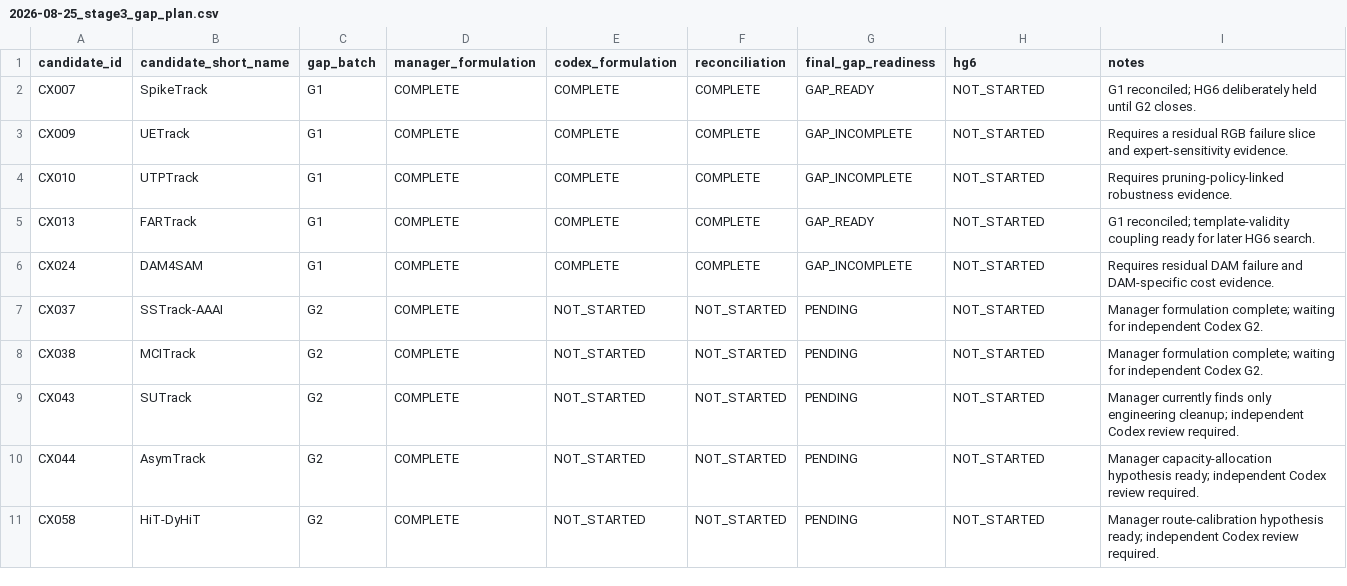
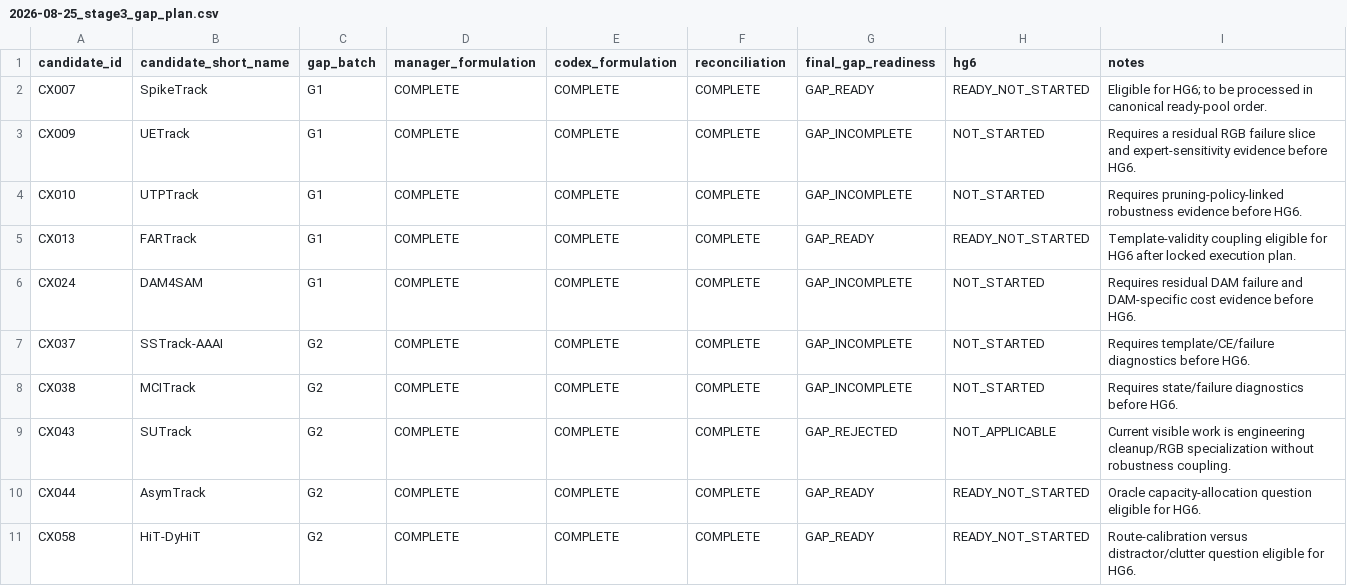
Before and after one commit to KayIsora/Q1_TrackingResearch, a CSV file: screening/manager/2026-08-25_stage3_gap_plan.csv, drawn as a sheet.

Commit message:
Close Stage 3A gap reconciliation

```diff
--- a/screening/manager/2026-08-25_stage3_gap_plan.csv
+++ b/screening/manager/2026-08-25_stage3_gap_plan.csv
@@ -1,11 +1,11 @@
 candidate_id,candidate_short_name,gap_batch,manager_formulation,codex_formulation,reconciliation,final_gap_readiness,hg6,notes
-CX007,SpikeTrack,G1,COMPLETE,COMPLETE,COMPLETE,GAP_READY,NOT_STARTED,G1 reconciled; HG6 deliberately held until G2 closes.
-CX009,UETrack,G1,COMPLETE,COMPLETE,COMPLETE,GAP_INCOMPLETE,NOT_STARTED,Requires a residual RGB failure slice and expert-sensitivity evidence.
-CX010,UTPTrack,G1,COMPLETE,COMPLETE,COMPLETE,GAP_INCOMPLETE,NOT_STARTED,Requires pruning-policy-linked robustness evidence.
-CX013,FARTrack,G1,COMPLETE,COMPLETE,COMPLETE,GAP_READY,NOT_STARTED,G1 reconciled; template-validity coupling ready for later HG6 search.
-CX024,DAM4SAM,G1,COMPLETE,COMPLETE,COMPLETE,GAP_INCOMPLETE,NOT_STARTED,Requires residual DAM failure and DAM-specific cost evidence.
-CX037,SSTrack-AAAI,G2,COMPLETE,NOT_STARTED,NOT_STARTED,PENDING,NOT_STARTED,Manager formulation complete; waiting for independent Codex G2.
-CX038,MCITrack,G2,COMPLETE,NOT_STARTED,NOT_STARTED,PENDING,NOT_STARTED,Manager formulation complete; waiting for independent Codex G2.
-CX043,SUTrack,G2,COMPLETE,NOT_STARTED,NOT_STARTED,PENDING,NOT_STARTED,Manager currently finds only engineering cleanup; independent Codex review required.
-CX044,AsymTrack,G2,COMPLETE,NOT_STARTED,NOT_STARTED,PENDING,NOT_STARTED,Manager capacity-allocation hypothesis ready; independent Codex review required.
-CX058,HiT-DyHiT,G2,COMPLETE,NOT_STARTED,NOT_STARTED,PENDING,NOT_STARTED,Manager route-calibration hypothesis ready; independent Codex review required.
+CX007,SpikeTrack,G1,COMPLETE,COMPLETE,COMPLETE,GAP_READY,READY_NOT_STARTED,Eligible for HG6; to be processed in canonical ready-pool order.
+CX009,UETrack,G1,COMPLETE,COMPLETE,COMPLETE,GAP_INCOMPLETE,NOT_STARTED,Requires a residual RGB failure slice and expert-sensitivity evidence before HG6.
+CX010,UTPTrack,G1,COMPLETE,COMPLETE,COMPLETE,GAP_INCOMPLETE,NOT_STARTED,Requires pruning-policy-linked robustness evidence before HG6.
+CX013,FARTrack,G1,COMPLETE,COMPLETE,COMPLETE,GAP_READY,READY_NOT_STARTED,Template-validity coupling eligible for HG6 after locked execution plan.
+CX024,DAM4SAM,G1,COMPLETE,COMPLETE,COMPLETE,GAP_INCOMPLETE,NOT_STARTED,Requires residual DAM failure and DAM-specific cost evidence before HG6.
+CX037,SSTrack-AAAI,G2,COMPLETE,COMPLETE,COMPLETE,GAP_INCOMPLETE,NOT_STARTED,Requires template/CE/failure diagnostics before HG6.
+CX038,MCITrack,G2,COMPLETE,COMPLETE,COMPLETE,GAP_INCOMPLETE,NOT_STARTED,Requires state/failure diagnostics before HG6.
+CX043,SUTrack,G2,COMPLETE,COMPLETE,COMPLETE,GAP_REJECTED,NOT_APPLICABLE,Current visible work is engineering cleanup/RGB specialization without robustness coupling.
+CX044,AsymTrack,G2,COMPLETE,COMPLETE,COMPLETE,GAP_READY,READY_NOT_STARTED,Oracle capacity-allocation question eligible for HG6.
+CX058,HiT-DyHiT,G2,COMPLETE,COMPLETE,COMPLETE,GAP_READY,READY_NOT_STARTED,Route-calibration versus distractor/clutter question eligible for HG6.
```
